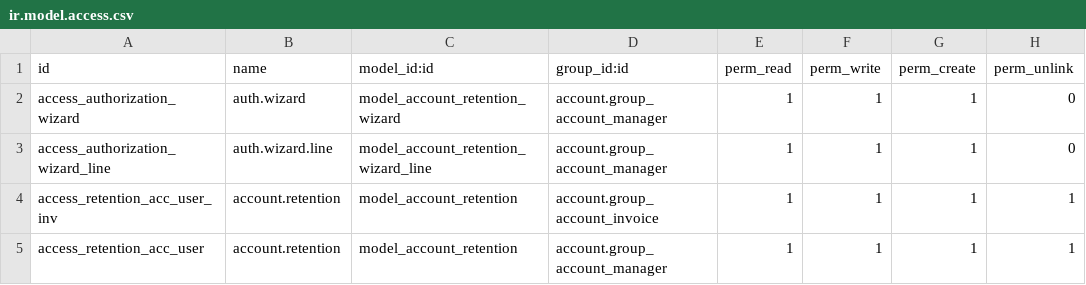
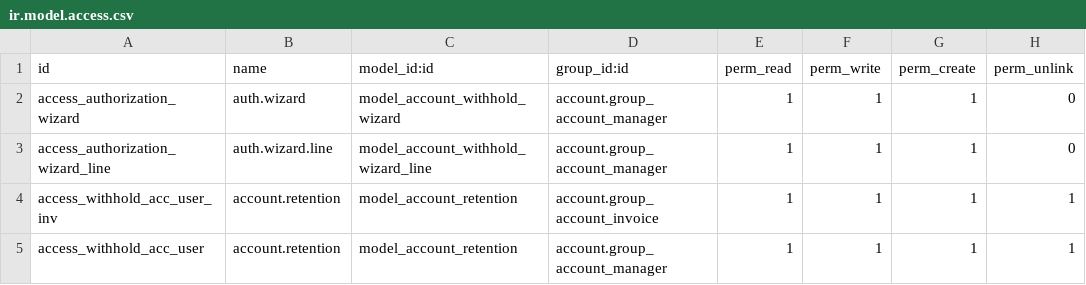
Before and after one commit to pepetreshere/odoo-ecuador-contabilidad, a CSV file: ecua_tax_withhold/security/ir.model.access.csv, drawn as a sheet.

Commit message:
Reestructuracion completa de retenciones (Withhold):
Para pruebas Alfa, la aprobacion es automatica, la cancelacion debe
completarse cancelandose los asientos respectivos manualmente.

```diff
--- a/ecua_tax_withhold/security/ir.model.access.csv
+++ b/ecua_tax_withhold/security/ir.model.access.csv
@@ -1,5 +1,5 @@
 "id","name","model_id:id","group_id:id","perm_read","perm_write","perm_create","perm_unlink"
-"access_authorization_wizard","auth.wizard","model_account_retention_wizard","account.group_account_manager",1,1,1,0
-"access_authorization_wizard_line","auth.wizard.line","model_account_retention_wizard_line","account.group_account_manager",1,1,1,0
-"access_retention_acc_user_inv","account.retention","model_account_retention","account.group_account_invoice",1,1,1,1
-"access_retention_acc_user","account.retention","model_account_retention","account.group_account_manager",1,1,1,1
+"access_authorization_wizard","auth.wizard","model_account_withhold_wizard","account.group_account_manager",1,1,1,0
+"access_authorization_wizard_line","auth.wizard.line","model_account_withhold_wizard_line","account.group_account_manager",1,1,1,0
+"access_withhold_acc_user_inv","account.retention","model_account_retention","account.group_account_invoice",1,1,1,1
+"access_withhold_acc_user","account.retention","model_account_retention","account.group_account_manager",1,1,1,1
```
Also changed, not shown: 8 other files.
